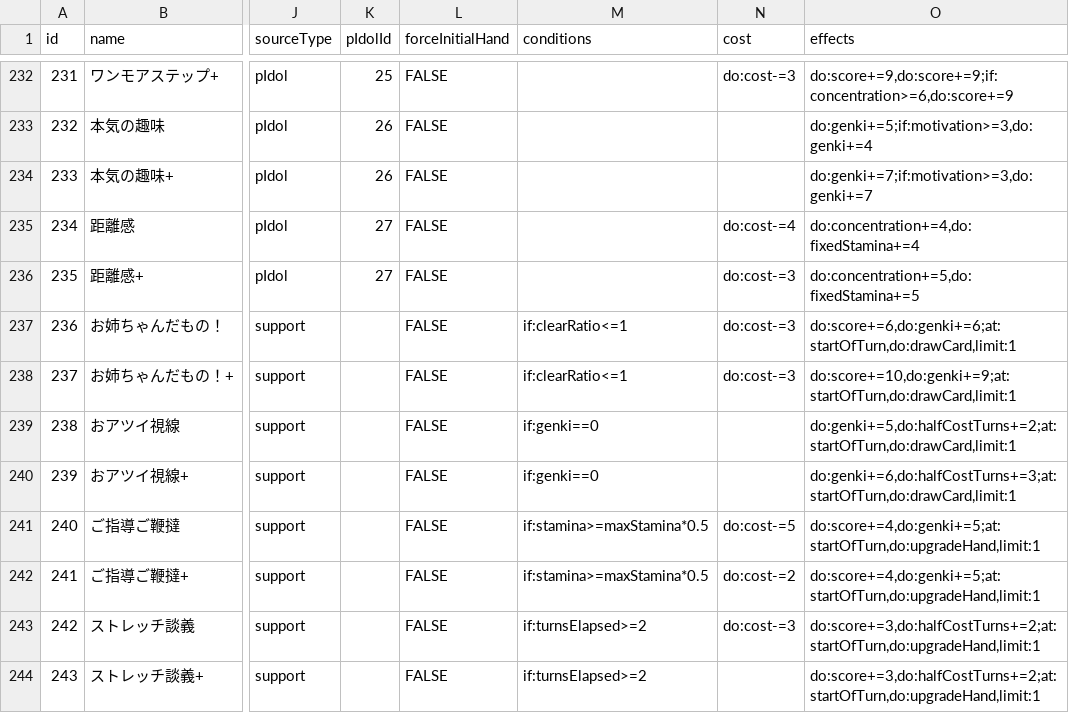
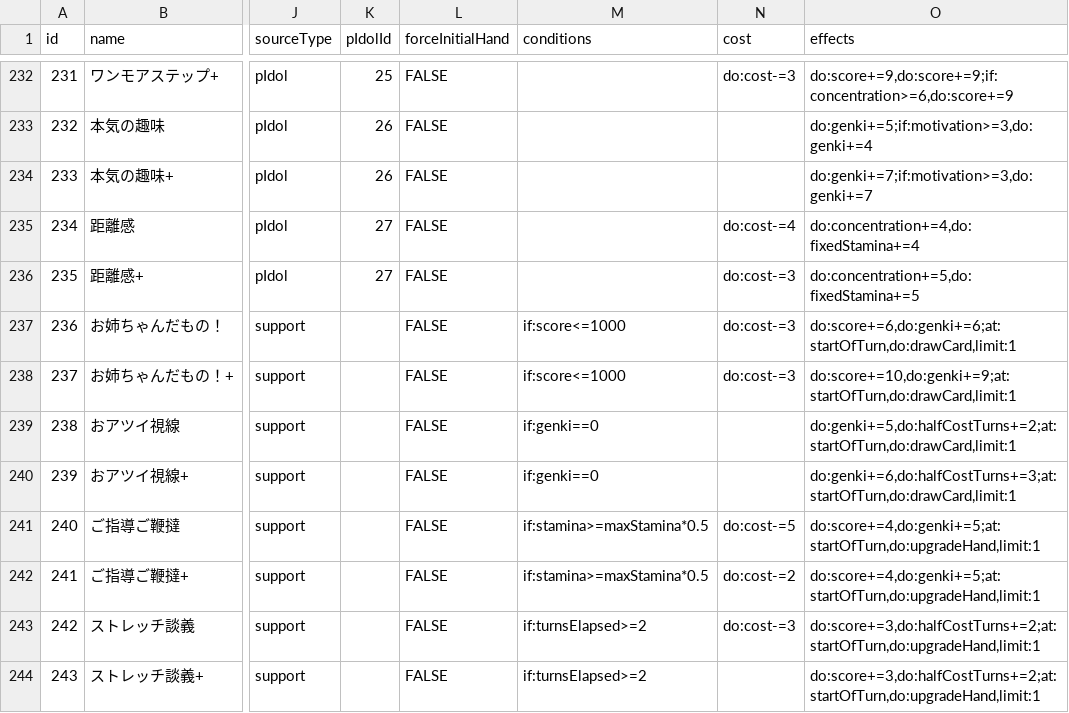
Before and after one commit to surisuririsu/gakumas-tools, a CSV file: packages/gakumas-data/csv/skill_cards.csv, drawn as a sheet; only a part is shown, gaps mark what is left out; the diff names each change by its address in the sheet, - before the commit and + after, or states it on an @@ line.

Commit message:
Fix effect of oneechandamono

```diff
--- a/packages/gakumas-data/csv/skill_cards.csv
+++ b/packages/gakumas-data/csv/skill_cards.csv
-M237:M238 (conditions): if:clearRatio<=1
+M237:M238 (conditions): if:score<=1000
```
Also changed, not shown: 3 other files.
